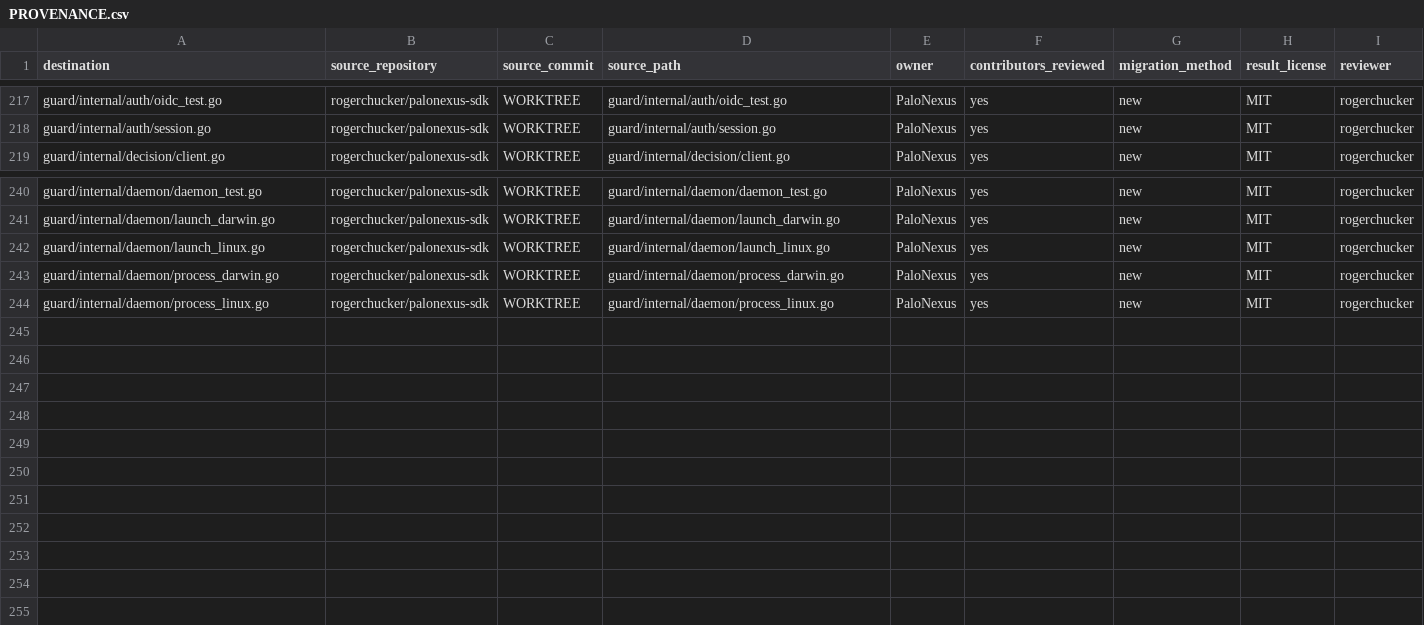
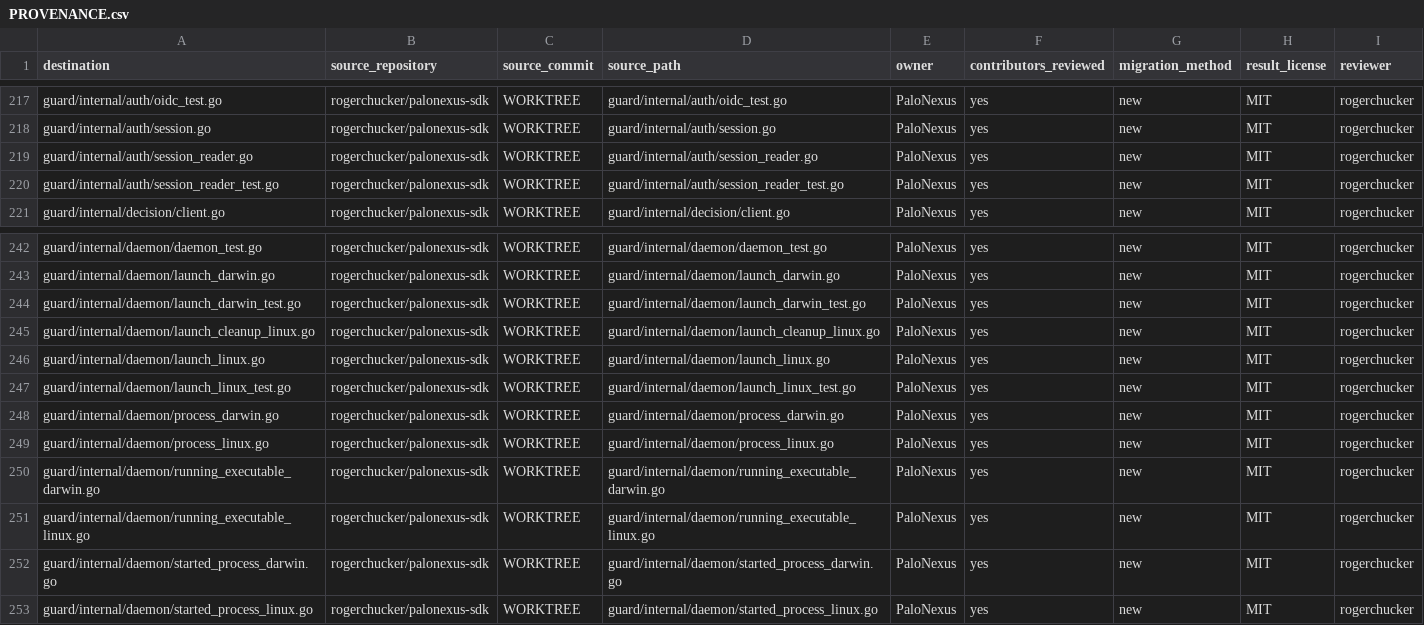
Before and after one commit to rogerchucker/palonexus-sdk, a CSV file: docs/legal/PROVENANCE.csv, drawn as a sheet; only a part is shown, gaps mark what is left out; the diff names each change by its address in the sheet, - before the commit and + after, or states it on an @@ line.

Commit message:
fix(guard): complete hardened daemon composition
Signed-off-by: Rajarshi Chakraborty <rajarshic@gmail.com>

```diff
--- a/docs/legal/PROVENANCE.csv
+++ b/docs/legal/PROVENANCE.csv
+row 219: guard/internal/auth/session_reader.go | rogerchucker/palonexus-sdk | WORKTREE | guard/internal/auth/session_reader.go | PaloNexus | yes | new | MIT | rogerchucker
+row 220: guard/internal/auth/session_reader_test.go | rogerchucker/palonexus-sdk | WORKTREE | guard/internal/auth/session_reader_test.go | PaloNexus | yes | new | MIT | rogerchucker
+row 244: guard/internal/daemon/launch_darwin_test.go | rogerchucker/palonexus-sdk | WORKTREE | guard/internal/daemon/launch_darwin_test.go | PaloNexus | yes | new | MIT | rogerchucker
+row 245: guard/internal/daemon/launch_cleanup_linux.go | rogerchucker/palonexus-sdk | WORKTREE | guard/internal/daemon/launch_cleanup_linux.go | PaloNexus | yes | new | MIT | rogerchucker
+row 247: guard/internal/daemon/launch_linux_test.go | rogerchucker/palonexus-sdk | WORKTREE | guard/internal/daemon/launch_linux_test.go | PaloNexus | yes | new | MIT | rogerchucker
+row 250: guard/internal/daemon/running_executable_darwin.go | rogerchucker/palonexus-sdk | WORKTREE | guard/internal/daemon/running_executable_darwin.go | PaloNexus | yes | new | MIT | rogerchucker
+row 251: guard/internal/daemon/running_executable_linux.go | rogerchucker/palonexus-sdk | WORKTREE | guard/internal/daemon/running_executable_linux.go | PaloNexus | yes | new | MIT | rogerchucker
+row 252: guard/internal/daemon/started_process_darwin.go | rogerchucker/palonexus-sdk | WORKTREE | guard/internal/daemon/started_process_darwin.go | PaloNexus | yes | new | MIT | rogerchucker
+row 253: guard/internal/daemon/started_process_linux.go | rogerchucker/palonexus-sdk | WORKTREE | guard/internal/daemon/started_process_linux.go | PaloNexus | yes | new | MIT | rogerchucker
```
Also changed, not shown: 23 other files.
